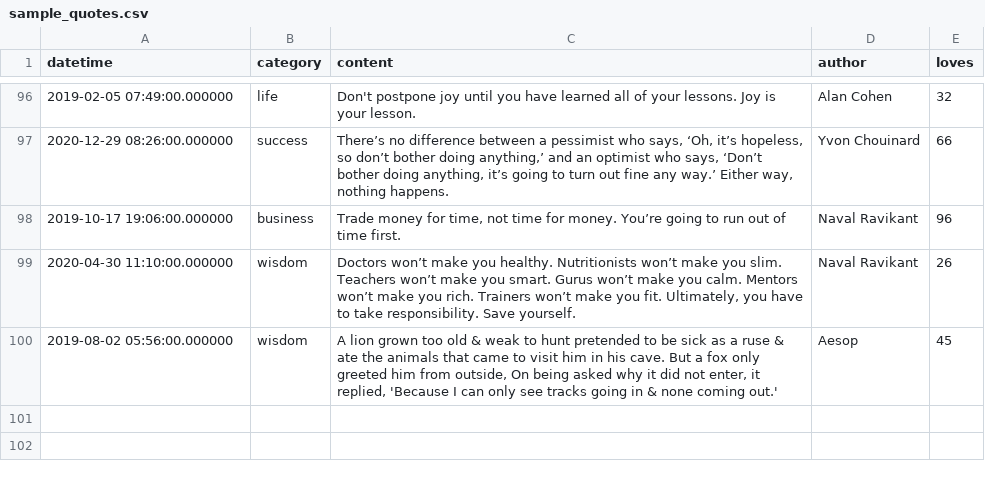
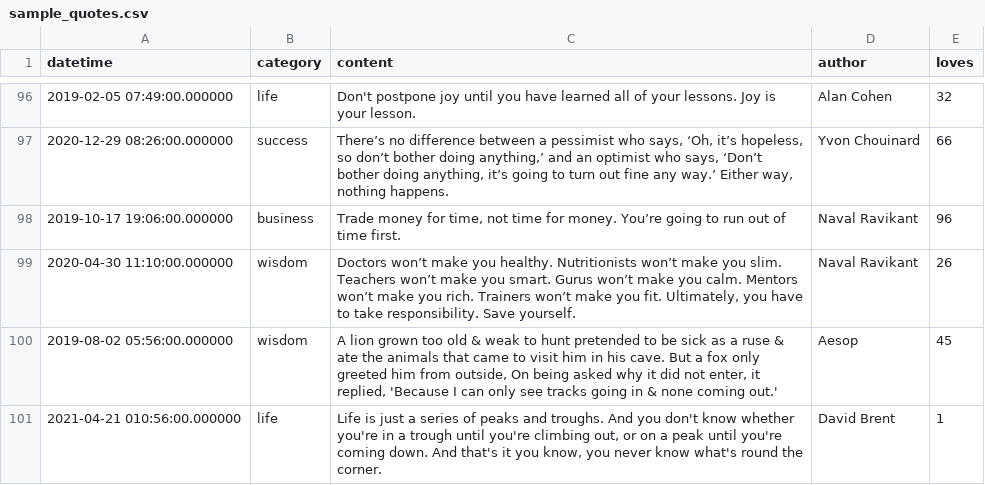
Before and after one commit to joshbduncan/quotr, a CSV file: sample_quotes.csv, drawn as a sheet; only a part is shown, gaps mark what is left out; the diff names each change by its address in the sheet, - before the commit and + after, or states it on an @@ line.

Commit message:
new quote post author update, categories update

```diff
--- a/sample_quotes.csv
+++ b/sample_quotes.csv
+row 101: 2021-04-21 010:56:00.000000 | life | Life is just a series of peaks and troughs. And you don't know whether you're in a trough until you're climbing out, or on a peak until you're coming down. And that's it you know, you never know what's round the corner. | David Brent | 1
```
Also changed, not shown: 26 other files.
